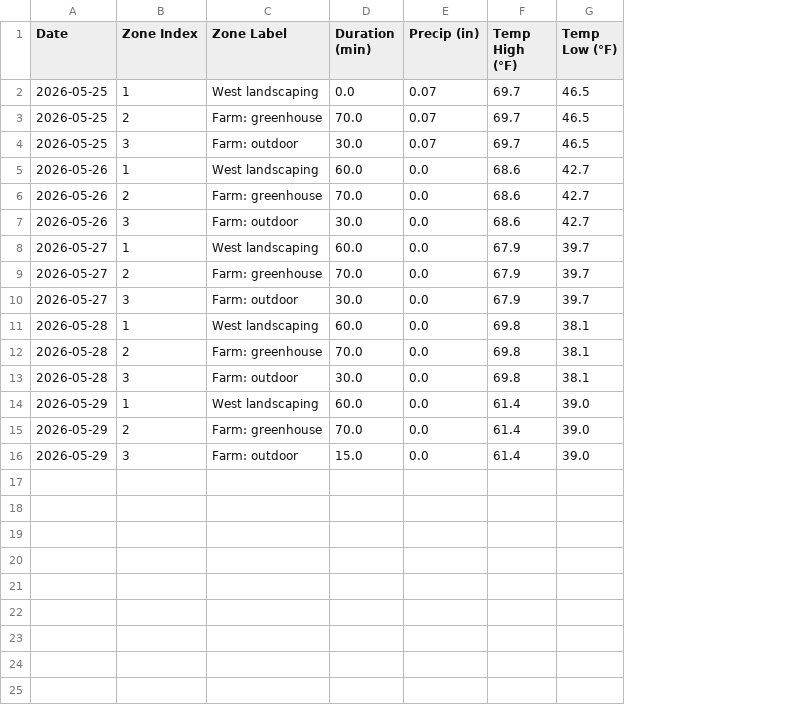
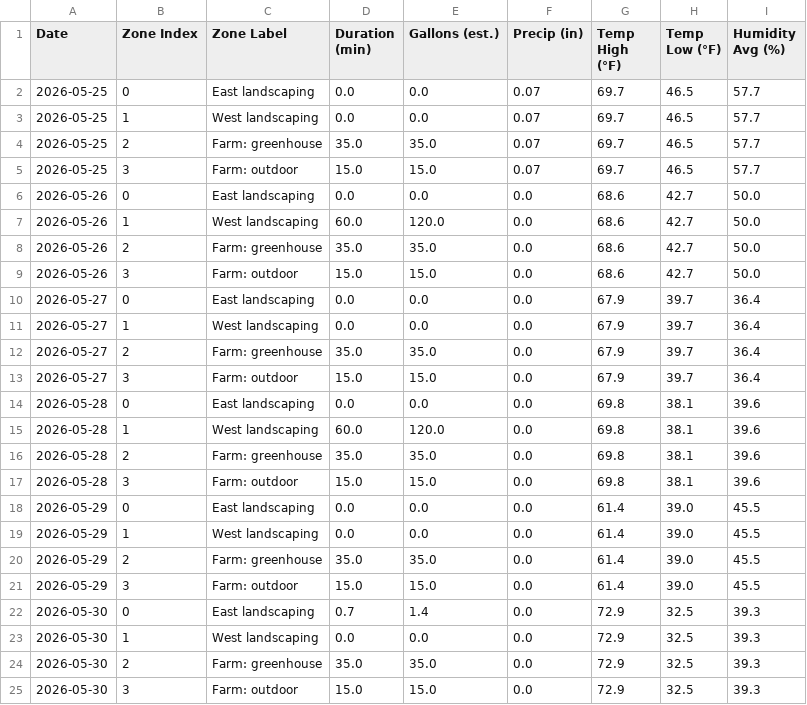
Before and after one commit to townsite-urban-farm/website, a CSV file: static/irrigation-reports/weekly/2026-W22.csv, drawn as a sheet; addresses are those after the commit; the diff names each change by its address in the sheet, - before the commit and + after, or states it on an @@ line.

```diff
--- a/static/irrigation-reports/weekly/2026-W22.csv
+++ b/static/irrigation-reports/weekly/2026-W22.csv
+column E (Gallons (est.)), rows 3-5: 0.0 | 35.0 | 15.0; rows 7-9: 120.0 | 35.0 | 15.0; rows 11-13: 0.0 | 35.0 | 15.0; rows 15-17: 120.0 | 35.0 | 15.0; rows 19-21: 0.0 | 35.0 | 15.0
+column I (Humidity Avg (%)), rows 3-5: all 57.7; rows 7-9: all 50.0; rows 11-13: all 36.4; rows 15-17: all 39.6; rows 19-21: all 45.5
+row 2: 2026-05-25 | 0 | East landscaping | 0.0 | 0.0 | 0.07 | 69.7 | 46.5 | 57.7
-D4 (Duration (min)): 70.0
+D4 (Duration (min)): 35.0
-D5 (Duration (min)): 30.0
+D5 (Duration (min)): 15.0
+row 6: 2026-05-26 | 0 | East landscaping | 0.0 | 0.0 | 0.0 | 68.6 | 42.7 | 50.0
-D8 (Duration (min)): 70.0
+D8 (Duration (min)): 35.0
-D9 (Duration (min)): 30.0
+D9 (Duration (min)): 15.0
+row 10: 2026-05-27 | 0 | East landscaping | 0.0 | 0.0 | 0.0 | 67.9 | 39.7 | 36.4
-D11 (Duration (min)): 60.0
+D11 (Duration (min)): 0.0
-D12 (Duration (min)): 70.0
+D12 (Duration (min)): 35.0
-D13 (Duration (min)): 30.0
+D13 (Duration (min)): 15.0
+row 14: 2026-05-28 | 0 | East landscaping | 0.0 | 0.0 | 0.0 | 69.8 | 38.1 | 39.6
-D16 (Duration (min)): 70.0
+D16 (Duration (min)): 35.0
-D17 (Duration (min)): 30.0
+D17 (Duration (min)): 15.0
+row 18: 2026-05-29 | 0 | East landscaping | 0.0 | 0.0 | 0.0 | 61.4 | 39.0 | 45.5
-D19 (Duration (min)): 60.0
+D19 (Duration (min)): 0.0
-D20 (Duration (min)): 70.0
+D20 (Duration (min)): 35.0
+row 22: 2026-05-30 | 0 | East landscaping | 0.7 | 1.4 | 0.0 | 72.9 | 32.5 | 39.3
+row 23: 2026-05-30 | 1 | West landscaping | 0.0 | 0.0 | 0.0 | 72.9 | 32.5 | 39.3
+row 24: 2026-05-30 | 2 | Farm: greenhouse | 35.0 | 35.0 | 0.0 | 72.9 | 32.5 | 39.3
+row 25: 2026-05-30 | 3 | Farm: outdoor | 15.0 | 15.0 | 0.0 | 72.9 | 32.5 | 39.3
```
Also changed, not shown: static/irrigation-reports/all-weeks.csv, 1 other file.
